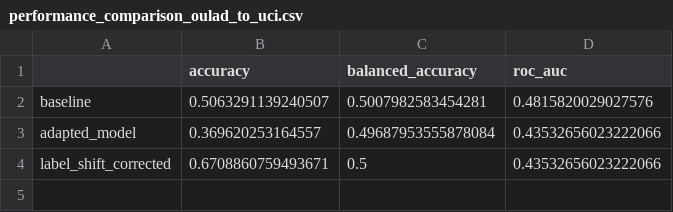
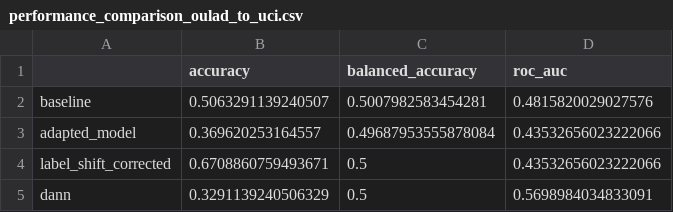
Before and after one commit to MustafaHameed/GUIDE, a CSV file: reports/enhanced_transfer/performance_comparison_oulad_to_uci.csv, drawn as a sheet.

```diff
--- a/reports/enhanced_transfer/performance_comparison_oulad_to_uci.csv
+++ b/reports/enhanced_transfer/performance_comparison_oulad_to_uci.csv
@@ -4 +4,2 @@ adapted_model,0.369620253164557,0.49687953555878084,0.43532656023222066
 label_shift_corrected,0.6708860759493671,0.5,0.43532656023222066
+dann,0.3291139240506329,0.5,0.5698984034833091
```
Also changed, not shown: reports/enhanced_transfer/diagnostics/feature_shift_analysis.csv, 7 other files.
